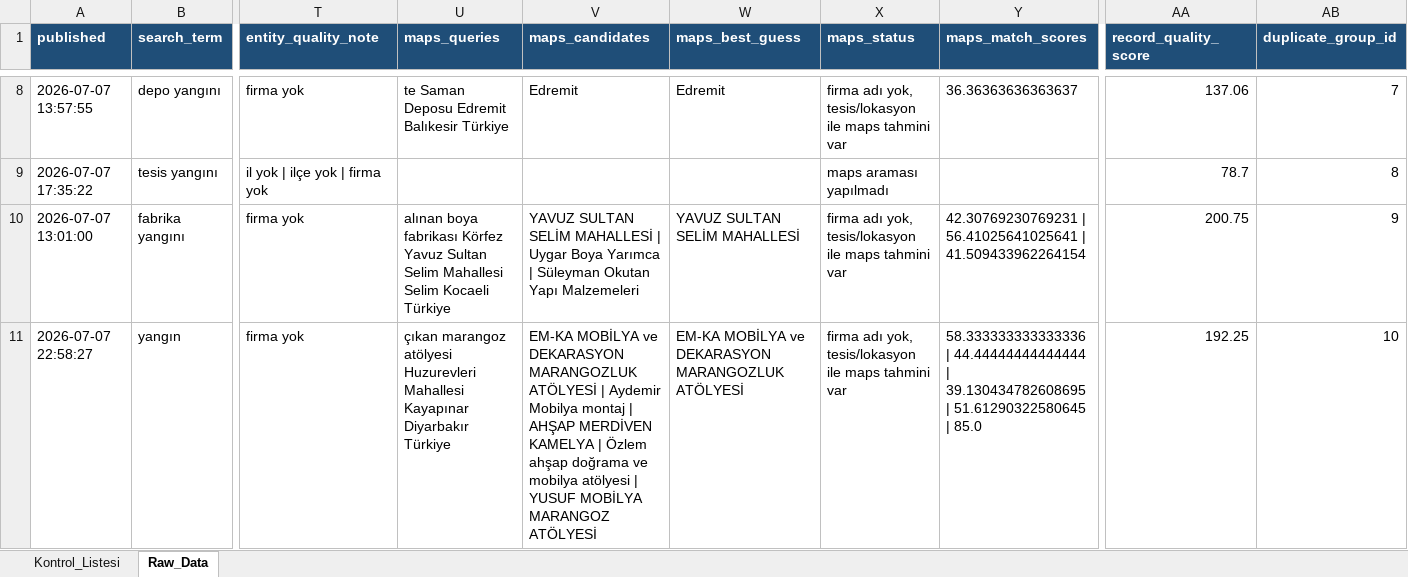
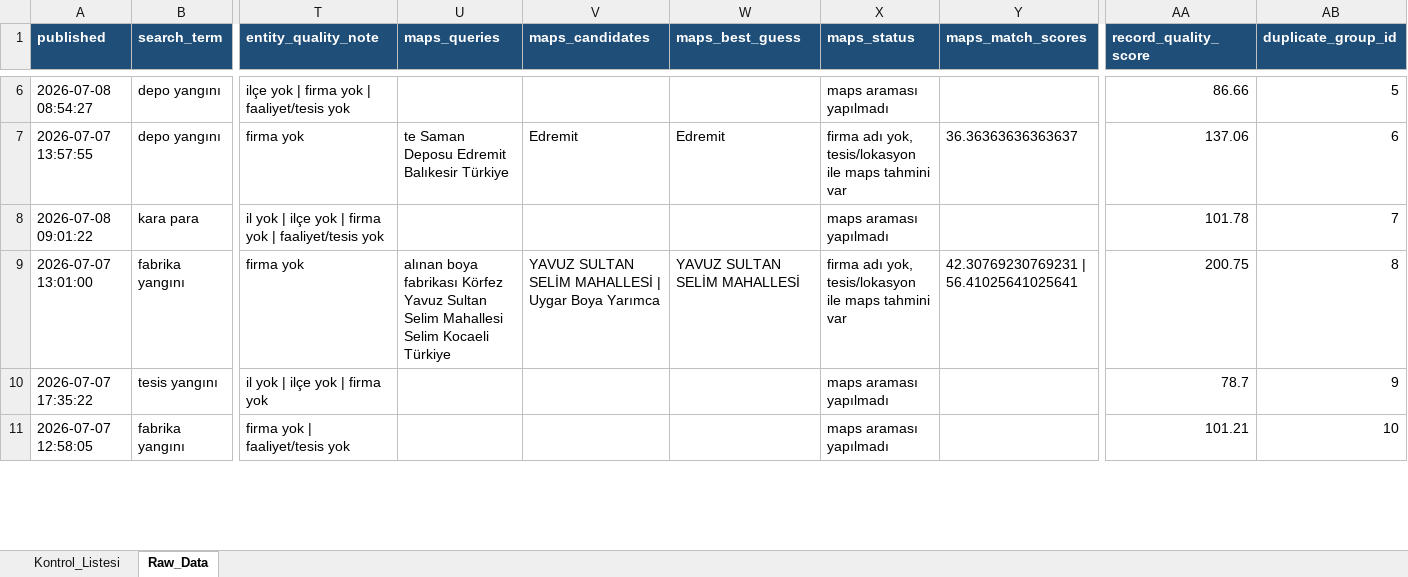
Before and after one commit to 19982109/haber-risk-monitor, an Excel workbook: data/haberler_final.xlsx, sheet Raw_Data, drawn as a sheet; only a part is shown, gaps mark what is left out; values as stored, in another font and other column widths than the file's, no borders; removed rows and columns are numbered as before the commit, all else as after; rows hold the shown columns only; the diff covers the shown part only; the diff names each change by its address in the sheet, - before the commit and + after, or states it on an @@ line.

```diff
--- a/data/haberler_final.xlsx (sheet Raw_Data)
+++ b/data/haberler_final.xlsx (sheet Raw_Data)
+row 6: 2026-07-08 08:54:27 | depo yangını | ilçe yok | firma yok | faaliyet/tesis yok |  |  |  | maps araması yapılmadı |  | 86.66 | 5
-AB7 (duplicate_group_id): 7
+AB7 (duplicate_group_id): 6
+row 8: 2026-07-08 09:01:22 | kara para | il yok | ilçe yok | firma yok | faaliyet/tesis yok |  |  |  | maps araması yapılmadı |  | 101.78 | 7
+row 9: 2026-07-07 13:01:00 | fabrika yangını | firma yok | alınan boya fabrikası Körfez Yavuz Sultan Selim Mahallesi Selim Kocaeli Türkiye | YAVUZ SULTAN SELİM MAHALLESİ | Uygar Boya Yarımca | YAVUZ SULTAN SELİM MAHALLESİ | firma adı yok, tesis/lokasyon ile maps tahmini var | 42.30769230769231 | 56.41025641025641 | 200.75 | 8
-AB10 (duplicate_group_id): 8
+AB10 (duplicate_group_id): 9
-row 10: 2026-07-07 13:01:00 | fabrika yangını | firma yok | alınan boya fabrikası Körfez Yavuz Sultan Selim Mahallesi Selim Kocaeli Türkiye | YAVUZ SULTAN SELİM MAHALLESİ | Uygar Boya Yarımca | Süleyman Okutan Yapı Malzemeleri | YAVUZ SULTAN SELİM MAHALLESİ | firma adı yok, tesis/lokasyon ile maps tahmini var | 42.30769230769231 | 56.41025641025641 | 41.509433962264154 | 200.75 | 9
-row 11: 2026-07-07 22:58:27 | yangın | firma yok | çıkan marangoz atölyesi Huzurevleri Mahallesi Kayapınar Diyarbakır Türkiye | EM-KA MOBİLYA ve DEKARASYON MARANGOZLUK ATÖLYESİ | Aydemir Mobilya montaj | AHŞAP MERDİVEN KAMELYA | Özlem ahşap doğrama ve mobilya atölyesi | YUSUF MOBİLYA MARANGOZ ATÖLYESİ | EM-KA MOBİLYA ve DEKARASYON MARANGOZLUK ATÖLYESİ | firma adı yok, tesis/lokasyon ile maps tahmini var | 58.333333333333336 | 44.44444444444444 | 39.130434782608695 | 51.61290322580645 | 85.0 | 192.25 | 10
+row 11: 2026-07-07 12:58:05 | fabrika yangını | firma yok | faaliyet/tesis yok |  |  |  | maps araması yapılmadı |  | 101.21 | 10
```
Also changed, not shown: 16 added rows, 26 removed rows and 117 edited cells elsewhere in this sheet, sheet Kontrol_Listesi, 1 other file.
